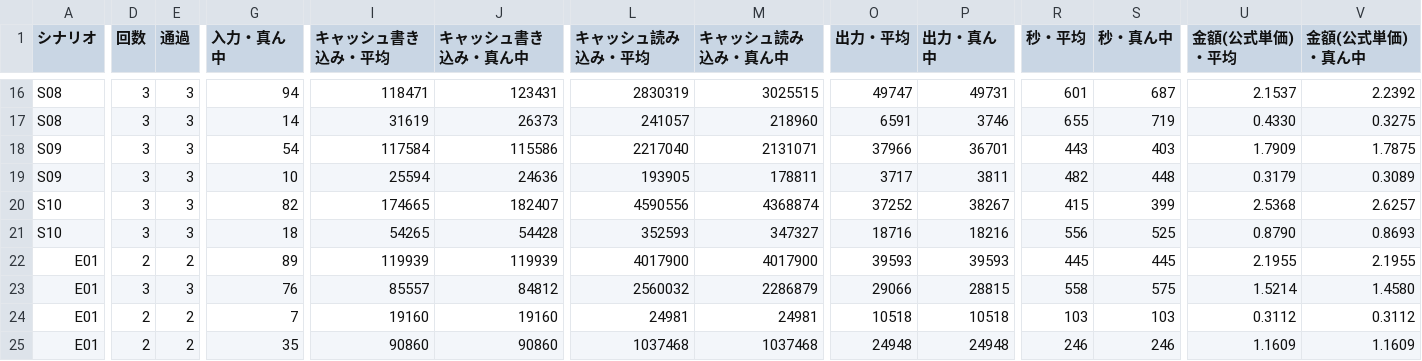
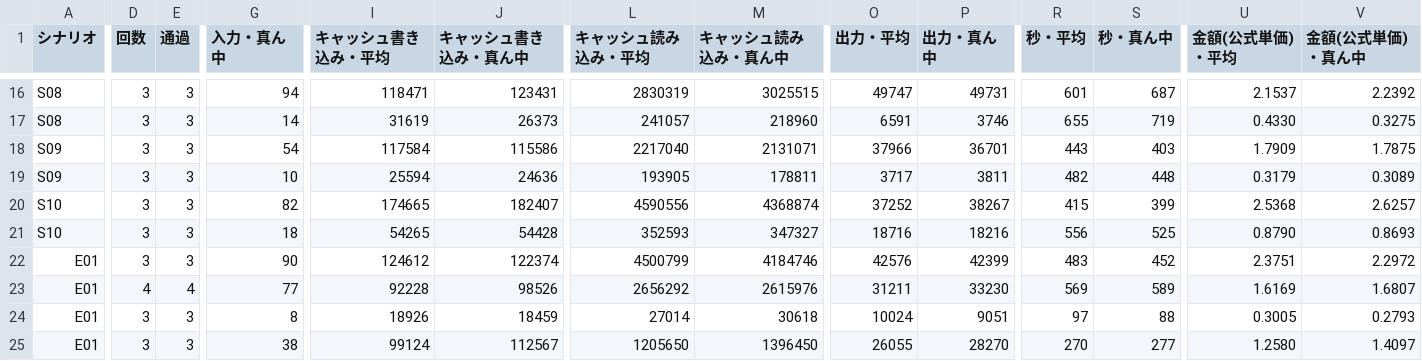
Before and after one commit to kazumasamatsumoto/sap-commerce-token-bench, a CSV file: bench/results/cost-by-agent-summary.csv, drawn as a sheet; only a part is shown, gaps mark what is left out; removed rows and columns are numbered as before the commit, all else as after; rows hold the shown columns only; the diff covers the shown part only; the diff names each change by its address in the sheet, - before the commit and + after, or states it on an @@ line.

```diff
--- a/bench/results/cost-by-agent-summary.csv
+++ b/bench/results/cost-by-agent-summary.csv
-row 22: E01 | 2 | 2 | 89 | 119939 | 119939 | 4017900 | 4017900 | 39593 | 39593 | 445 | 445 | 2.1955 | 2.1955
+row 22: E01 | 3 | 3 | 90 | 124612 | 122374 | 4500799 | 4184746 | 42576 | 42399 | 483 | 452 | 2.3751 | 2.2972
-D23 (回数): 3
+D23 (回数): 4
-E23 (通過): 3
+E23 (通過): 4
-G23 (入力・真ん中): 76
+G23 (入力・真ん中): 77
-I23 (キャッシュ書き込み・平均): 85557
+I23 (キャッシュ書き込み・平均): 92228
-J23 (キャッシュ書き込み・真ん中): 84812
+J23 (キャッシュ書き込み・真ん中): 98526
-L23 (キャッシュ読み込み・平均): 2560032
+L23 (キャッシュ読み込み・平均): 2656292
-M23 (キャッシュ読み込み・真ん中): 2286879
+M23 (キャッシュ読み込み・真ん中): 2615976
-O23 (出力・平均): 29066
+O23 (出力・平均): 31211
-P23 (出力・真ん中): 28815
+P23 (出力・真ん中): 33230
-R23 (秒・平均): 558
+R23 (秒・平均): 569
-S23 (秒・真ん中): 575
+S23 (秒・真ん中): 589
-U23 (金額(公式単価)・平均): 1.5214
+U23 (金額(公式単価)・平均): 1.6169
-V23 (金額(公式単価)・真ん中): 1.4580
+V23 (金額(公式単価)・真ん中): 1.6807
-D24 (回数): 2
+D24 (回数): 3
-E24 (通過): 2
+E24 (通過): 3
-G24 (入力・真ん中): 7
+G24 (入力・真ん中): 8
-I24 (キャッシュ書き込み・平均): 19160
+I24 (キャッシュ書き込み・平均): 18926
-J24 (キャッシュ書き込み・真ん中): 19160
+J24 (キャッシュ書き込み・真ん中): 18459
-L24 (キャッシュ読み込み・平均): 24981
+L24 (キャッシュ読み込み・平均): 27014
-M24 (キャッシュ読み込み・真ん中): 24981
+M24 (キャッシュ読み込み・真ん中): 30618
-O24 (出力・平均): 10518
+O24 (出力・平均): 10024
-P24 (出力・真ん中): 10518
+P24 (出力・真ん中): 9051
-R24 (秒・平均): 103
+R24 (秒・平均): 97
-S24 (秒・真ん中): 103
+S24 (秒・真ん中): 88
-U24 (金額(公式単価)・平均): 0.3112
+U24 (金額(公式単価)・平均): 0.3005
-V24 (金額(公式単価)・真ん中): 0.3112
+V24 (金額(公式単価)・真ん中): 0.2793
-row 25: E01 | 2 | 2 | 35 | 90860 | 90860 | 1037468 | 1037468 | 24948 | 24948 | 246 | 246 | 1.1609 | 1.1609
+row 25: E01 | 3 | 3 | 38 | 99124 | 112567 | 1205650 | 1396450 | 26055 | 28270 | 270 | 277 | 1.2580 | 1.4097
```
Also changed, not shown: 54 edited cells elsewhere in this file, bench/results/cost-by-agent-detail.csv, bench/results/cost-by-agent.csv, 3 other files.
